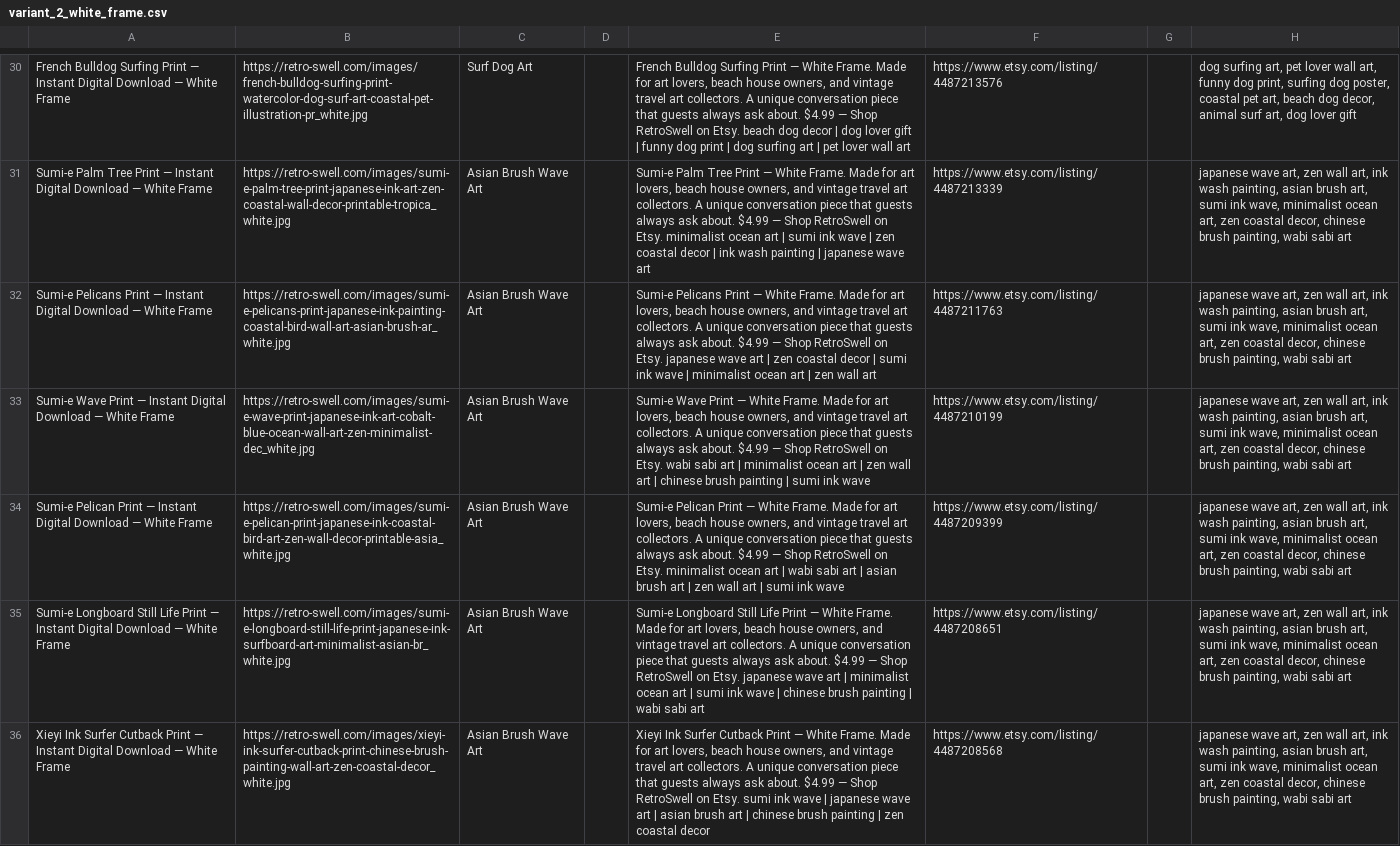
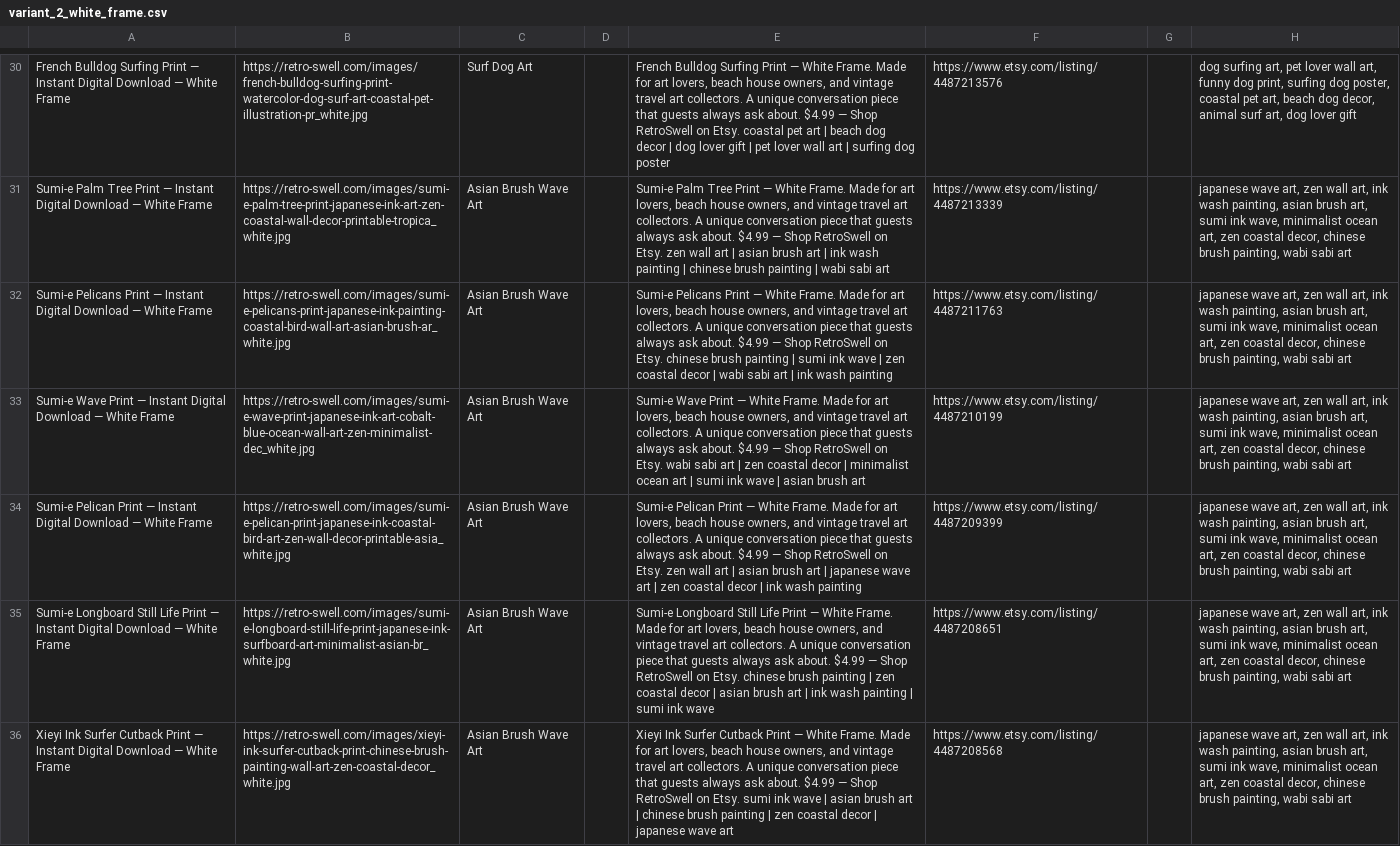
Before and after one commit to grantholt-byte/grantholt-byte.github.io, a CSV file: csv/variant_2_white_frame.csv, drawn as a sheet; only a part is shown, gaps mark what is left out; the diff covers the shown part only; the diff names each change by its address in the sheet, - before the commit and + after, or states it on an @@ line.

```diff
--- a/csv/variant_2_white_frame.csv
+++ b/csv/variant_2_white_frame.csv
-E30: …on Etsy. beach dog decor | dog lover gift | funny dog print | dog surfing art | pet lover wall art
+E30: …on Etsy. coastal pet art | beach dog decor | dog lover gift | pet lover wall art | surfing dog poster
-E31: …on Etsy. minimalist ocean art | sumi ink wave | zen coastal decor | ink wash painting | japanese wave art
+E31: …on Etsy. zen wall art | asian brush art | ink wash painting | chinese brush painting | wabi sabi art
-E32: …on Etsy. japanese wave art | zen coastal decor | sumi ink wave | minimalist ocean art | zen wall art
+E32: …on Etsy. chinese brush painting | sumi ink wave | zen coastal decor | wabi sabi art | ink wash painting
-E33: …art | minimalist ocean art | zen wall art | chinese brush painting | sumi ink wave
+E33: …art | zen coastal decor | minimalist ocean art | sumi ink wave | asian brush art
-E34: …on Etsy. minimalist ocean art | wabi sabi art | asian brush art | zen wall art | sumi ink wave
+E34: …on Etsy. zen wall art | asian brush art | japanese wave art | zen coastal decor | ink wash painting
-E35: …on Etsy. japanese wave art | minimalist ocean art | sumi ink wave | chinese brush painting | wabi sabi art
+E35: …on Etsy. chinese brush painting | zen coastal decor | asian brush art | ink wash painting | sumi ink wave
-E36: …wave | japanese wave art | asian brush art | chinese brush painting | zen coastal decor
+E36: …wave | asian brush art | chinese brush painting | zen coastal decor | japanese wave art
```
Also changed, not shown: 131 edited cells elsewhere in this file, csv/seasonal.csv, csv/variant_1_room_preview.csv, 15 other files.
